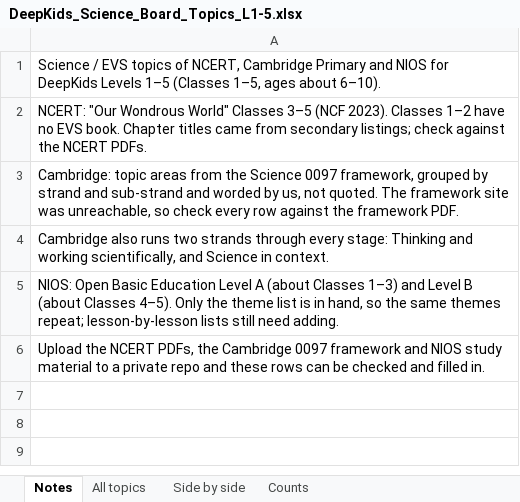
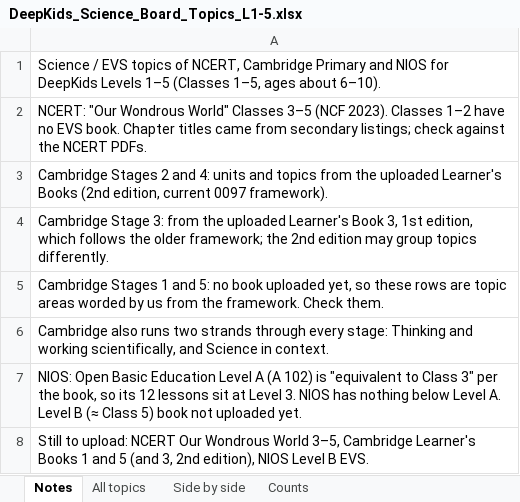
Before and after one commit to sahyujyahs-bot/DeepKids, an Excel workbook: app/DeepKids_Science_Board_Topics_L1-5.xlsx, sheet Notes, drawn as a sheet; values as stored, in another font and other column widths than the file's, no borders; addresses are those after the commit; the diff names each change by its address in the sheet, - before the commit and + after, or states it on an @@ line.

```diff
--- a/app/DeepKids_Science_Board_Topics_L1-5.xlsx (sheet Notes)
+++ b/app/DeepKids_Science_Board_Topics_L1-5.xlsx (sheet Notes)
-A3: Cambridge: topic areas from the Science 0097 framework, grouped by strand and sub-strand and worded by us, not quoted. The framework site was unreachable, so check every row against the framework PDF.
+A3: Cambridge Stages 2 and 4: units and topics from the uploaded Learner's Books (2nd edition, current 0097 framework).
+row 4: Cambridge Stage 3: from the uploaded Learner's Book 3, 1st edition, which follows the older framework; the 2nd edition may group topics differently.
+row 5: Cambridge Stages 1 and 5: no book uploaded yet, so these rows are topic areas worded by us from the framework. Check them.
-A7: …Level A (about Classes 1–3) and Level B (about Classes 4–5). Only the theme list is in hand, so the same themes repeat; lesson-by-lesson lists still need adding.
+A7: …Level A (A 102) is "equivalent to Class 3" per the book, so its 12 lessons sit at Level 3. NIOS has nothing below Level A. Level B (≈ Class 5) book not uploaded yet.
-A8: Upload the NCERT PDFs, the Cambridge 0097 framework and NIOS study material to a private repo and these rows can be checked and filled in.
+A8: Still to upload: NCERT Our Wondrous World 3–5, Cambridge Learner's Books 1 and 5 (and 3, 2nd edition), NIOS Level B EVS.
```
Also changed, not shown: sheet All topics, sheet Side by side, sheet Counts, 1 other file.
